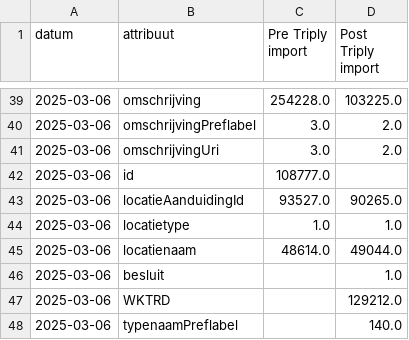
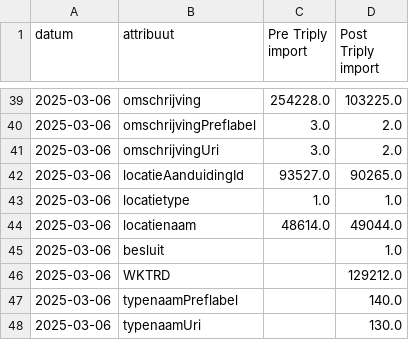
Before and after one commit to cultureelerfgoed/dataquality_import_export_Triply, a CSV file: csv/dataset_tellingen_tijdlijn.csv, drawn as a sheet; only a part is shown, gaps mark what is left out; the shorter side is filled out with more unchanged rows; the diff names each change by its address in the sheet, - before the commit and + after, or states it on an @@ line.

```diff
--- a/csv/dataset_tellingen_tijdlijn.csv
+++ b/csv/dataset_tellingen_tijdlijn.csv
-row 42: 2025-03-06 | id | 108777.0
```
Also changed, not shown: 1 other file.
